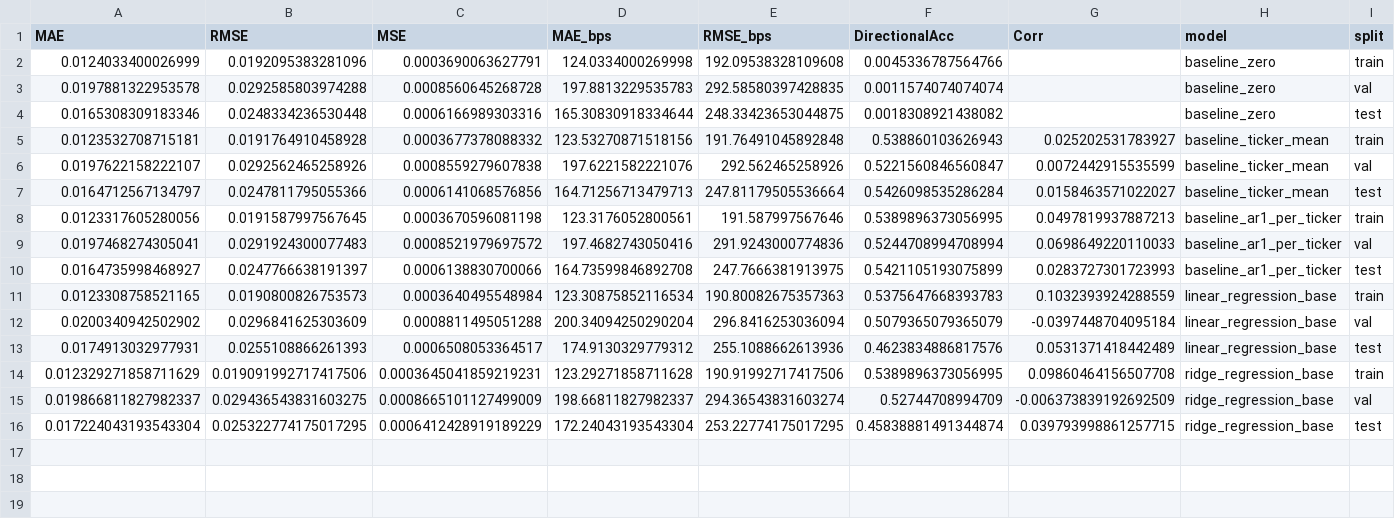
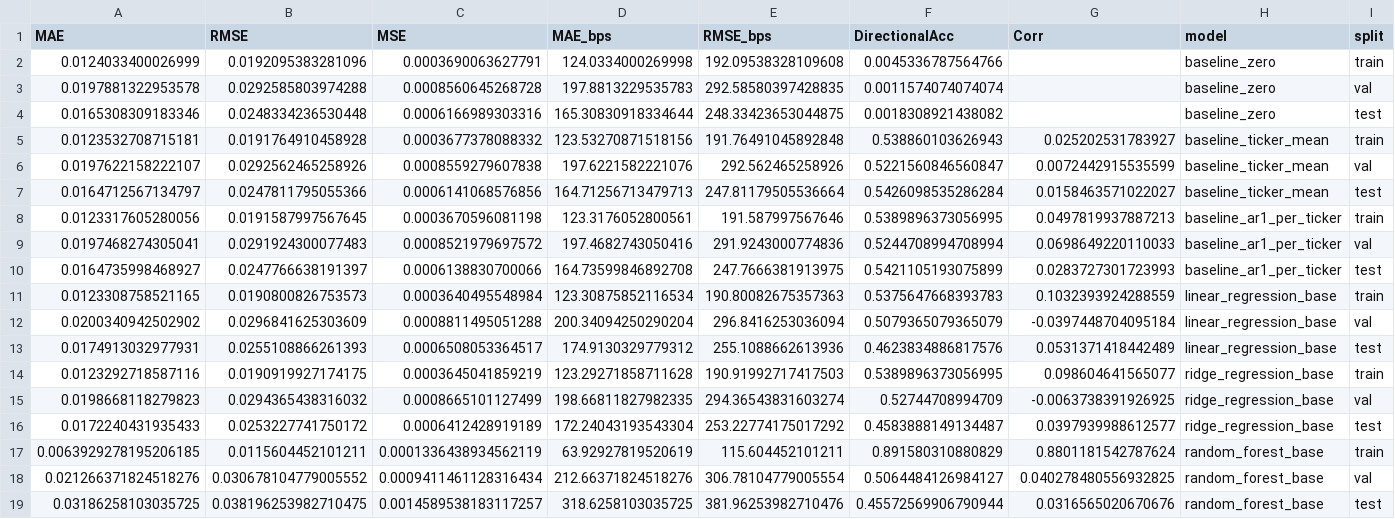
Before and after one commit to RichelCode/Final_Stock_Analysis, a CSV file: stock_project/stock_project/reports/tables/model_metrics.csv, drawn as a sheet; only a part is shown; removed rows and columns are numbered as before the commit, all else as after; rows hold the shown columns only; the diff names each change by its address in the sheet, - before the commit and + after, or states it on an @@ line.

Commit message:
Random Forest

```diff
--- a/stock_project/stock_project/reports/tables/model_metrics.csv
+++ b/stock_project/stock_project/reports/tables/model_metrics.csv
-row 14: 0.012329271858711629 | 0.019091992717417506 | 0.0003645041859219231 | 123.29271858711628 | 190.91992717417506 | 0.5389896373056995 | 0.09860464156507708 | ridge_regression_base | train
-row 15: 0.019866811827982337 | 0.029436543831603275 | 0.0008665101127499009 | 198.66811827982337 | 294.36543831603274 | 0.52744708994709 | -0.006373839192692509 | ridge_regression_base | val
-row 16: 0.017224043193543304 | 0.025322774175017295 | 0.0006412428919189229 | 172.24043193543304 | 253.22774175017295 | 0.45838881491344874 | 0.039793998861257715 | ridge_regression_base | test
+row 14: 0.0123292718587116 | 0.0190919927174175 | 0.0003645041859219 | 123.29271858711628 | 190.91992717417503 | 0.5389896373056995 | 0.098604641565077 | ridge_regression_base | train
+row 15: 0.0198668118279823 | 0.0294365438316032 | 0.0008665101127499 | 198.66811827982335 | 294.36543831603274 | 0.52744708994709 | -0.0063738391926925 | ridge_regression_base | val
+row 16: 0.0172240431935433 | 0.0253227741750172 | 0.0006412428919189 | 172.24043193543304 | 253.22774175017292 | 0.4583888149134487 | 0.0397939988612577 | ridge_regression_base | test
+row 17: 0.0063929278195206185 | 0.0115604452101211 | 0.0001336438934562119 | 63.92927819520619 | 115.604452101211 | 0.891580310880829 | 0.8801181542787624 | random_forest_base | train
+row 18: 0.021266371824518276 | 0.030678104779005552 | 0.0009411461128316434 | 212.66371824518276 | 306.78104779005554 | 0.5064484126984127 | 0.040278480556932825 | random_forest_base | val
+row 19: 0.03186258103035725 | 0.038196253982710475 | 0.0014589538183117257 | 318.6258103035725 | 381.96253982710476 | 0.45572569906790944 | 0.0316565020670676 | random_forest_base | test
```
Also changed, not shown: 15 other files.
